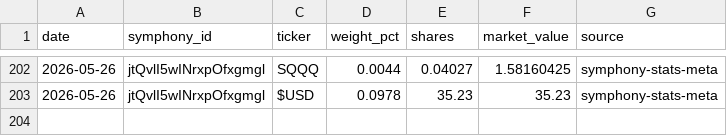
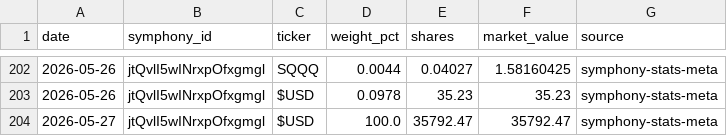
Before and after one commit to brianlee8309/blee-quant-site, a CSV file: composer_allocations.csv, drawn as a sheet; only a part is shown, gaps mark what is left out.

```diff
--- a/composer_allocations.csv
+++ b/composer_allocations.csv
@@ -203 +203,2 @@ date,symphony_id,ticker,weight_pct,shares,market_value,source
 2026-05-26,jtQvlI5wINrxpOfxgmgl,$USD,0.0978,35.23,35.23,symphony-stats-meta
+2026-05-27,jtQvlI5wINrxpOfxgmgl,$USD,100.0,35792.47,35792.47,symphony-stats-meta
```
Also changed, not shown: composer_allocations_185.csv, composer_allocations_185_3yr2.csv, 28 other files.
